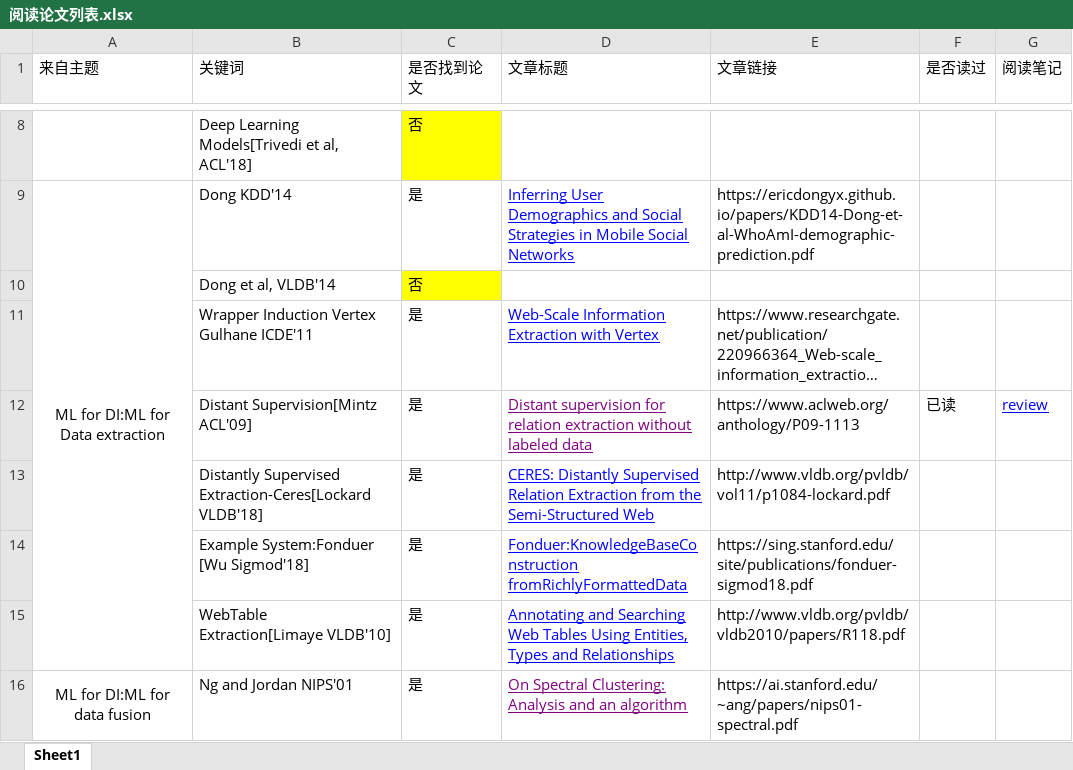
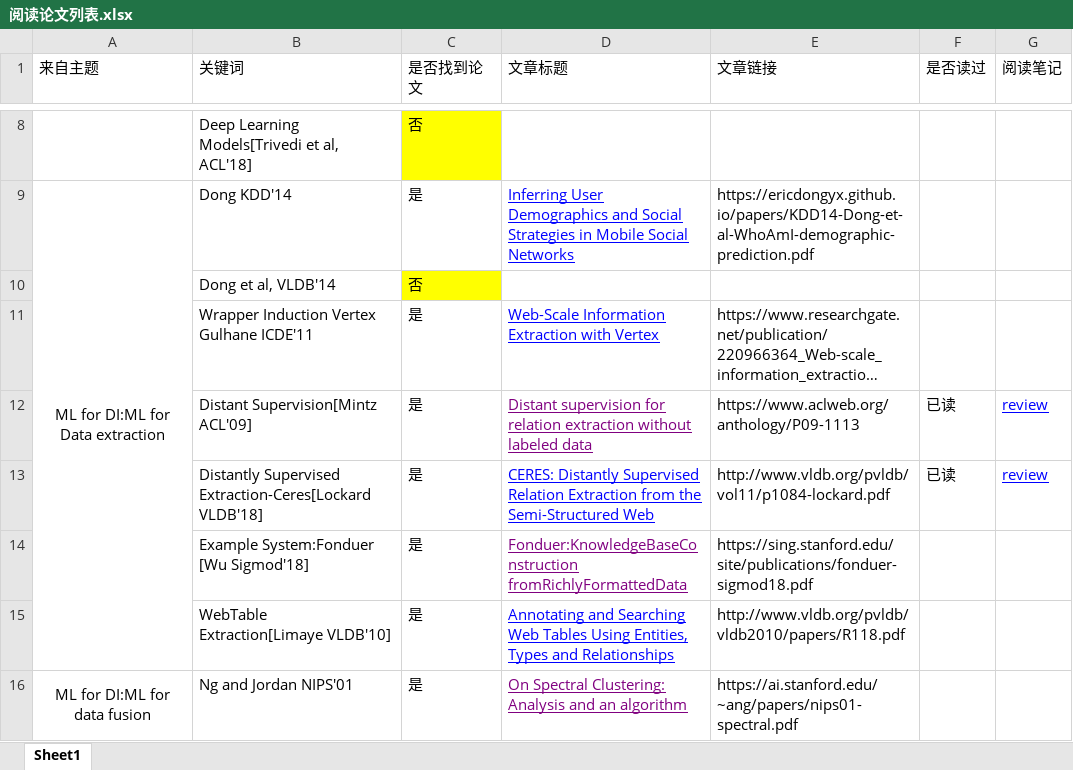
Before and after one commit to Doris404/Study-paper-channel, an Excel workbook: Fan's project/paper file/阅读论文列表.xlsx, sheet Sheet1, drawn as a sheet; only a part is shown, gaps mark what is left out; long unchanged cells end in …; values as stored, in another font and other column widths than the file's, no borders; the diff names each change by its address in the sheet, - before the commit and + after, or states it on an @@ line.

```diff
--- a/Fan's project/paper file/阅读论文列表.xlsx (sheet Sheet1)
+++ b/Fan's project/paper file/阅读论文列表.xlsx (sheet Sheet1)
-F13 (是否读过): (empty)
+F13 (是否读过): 已读
-G13 (阅读笔记): (empty)
+G13 (阅读笔记): review
-D14 text colour: #0000FF
+D14 text colour: #800080
```
Also changed, not shown: Fan's project/paper file/阅读论文列表-annotated.xlsx, 1 other file.
